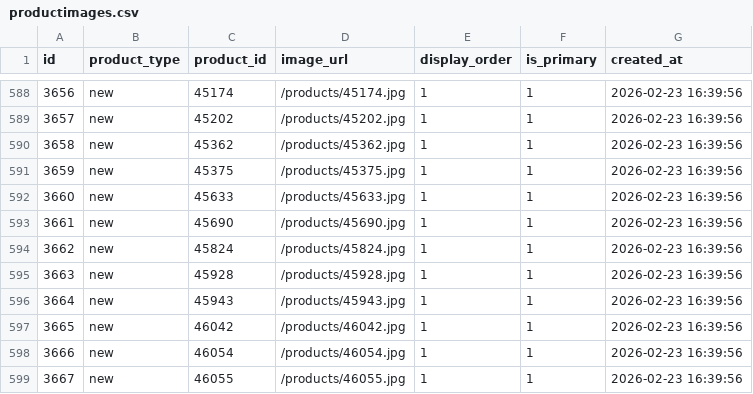
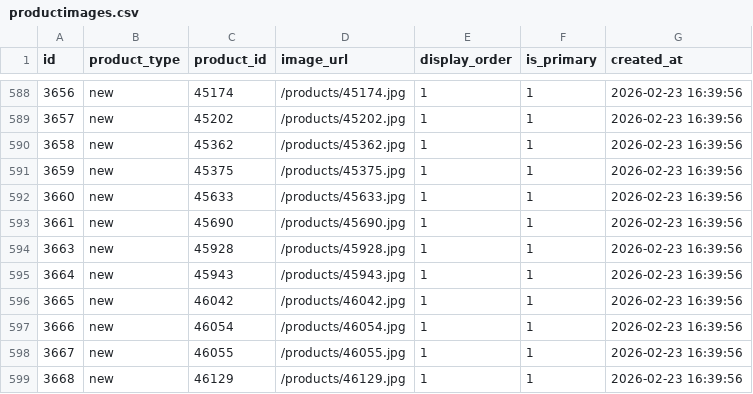
Before and after one commit to SKNETWORKS-FAMILY-AICAMP/SKN21-FINAL-5TEAM, a CSV file: scripts/data/productimages.csv, drawn as a sheet; only a part is shown, gaps mark what is left out; the shorter side is filled out with more unchanged rows; the diff names each change by its address in the sheet, - before the commit and + after, or states it on an @@ line.

```diff
--- a/scripts/data/productimages.csv
+++ b/scripts/data/productimages.csv
-row 594: 3662 | new | 45824 | /products/45824.jpg | 1 | 1 | 2026-02-23 16:39:56
```
Also changed, not shown: scripts/data/categories.csv, scripts/data/productoptions.csv, 4 other files.
